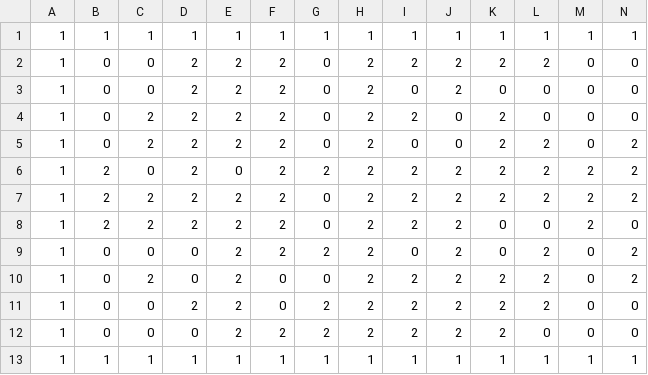
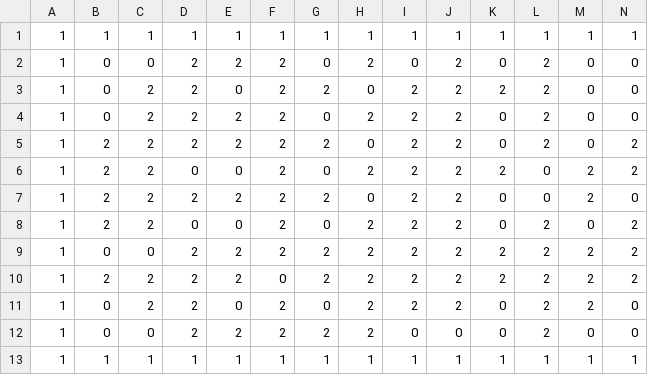
Before and after one commit to mindoodoo/Indie-Studio, a CSV file: Source/Savegame/SaveFiles/.saveMAP.csv, drawn as a sheet; only a part is shown; removed rows and columns are numbered as before the commit, all else as after; rows hold the shown columns only; the diff names each change by its address in the sheet, - before the commit and + after, or states it on an @@ line.

```diff
--- a/Source/Savegame/SaveFiles/.saveMAP.csv
+++ b/Source/Savegame/SaveFiles/.saveMAP.csv
-row 2: 1 | 0 | 0 | 2 | 2 | 2 | 0 | 2 | 2 | 2 | 2 | 2 | 0 | 0
-L2:L3: 0
+L2:L3: 2
-E3: 2
+E3: 0
-G3: 0
+G3: 2
-H3: 2
+H3: 0
-J3:J4: 0
+J3:J4: 2
-I4: 0
+I4: 2
-K4:K5: 2
+K4:K5: 0
-N4: 2
+N4: 0
-C5: 0
+C5: 2
-E5: 0
+E5: 2
-H5: 2
+H5: 0
-M5: 2
+M5: 0
-D6: 2
+D6: 0
-E6: 2
+E6: 0
-L6: 2
+L6: 0
-G7: 0
+G7: 2
-H7: 2
+H7: 0
-B8: 0
+B8: 2
-C8: 0
+C8: 2
-E8: 2
+E8: 0
-G8: 2
+G8: 0
-I8: 0
+I8: 2
-C9: 2
+C9: 0
-D9: 0
+D9: 2
-F9: 0
+F9: 2
-G9: 0
+G9: 2
-M9:M10: 0
+M9:M10: 2
-B10: 0
+B10: 2
-C10: 0
+C10: 2
-N10: 0
+N10: 2
+row 11: 1 | 0 | 2 | 2 | 0 | 2 | 0 | 2 | 2 | 2 | 0 | 2 | 2 | 0
-D12: 0
+D12: 2
-I12: 2
+I12: 0
-J12: 2
+J12: 0
-K12: 2
+K12: 0
-L12: 0
+L12: 2
```
Also changed, not shown: 2 other files.
